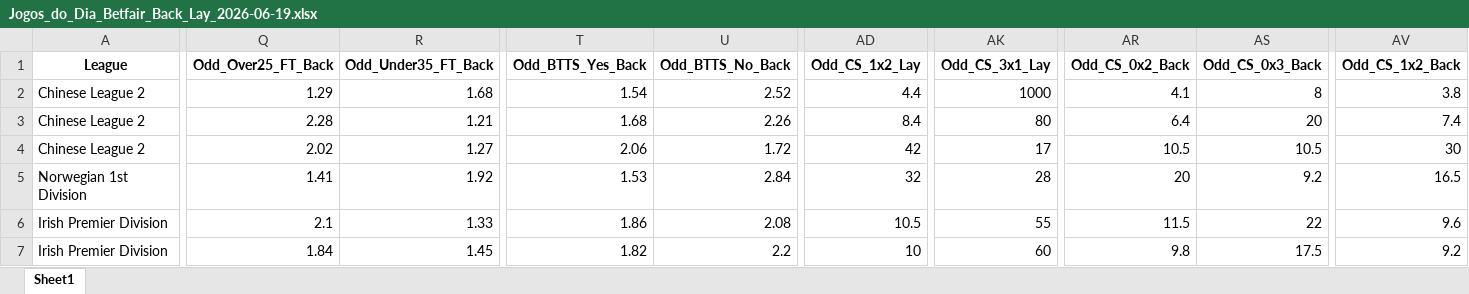
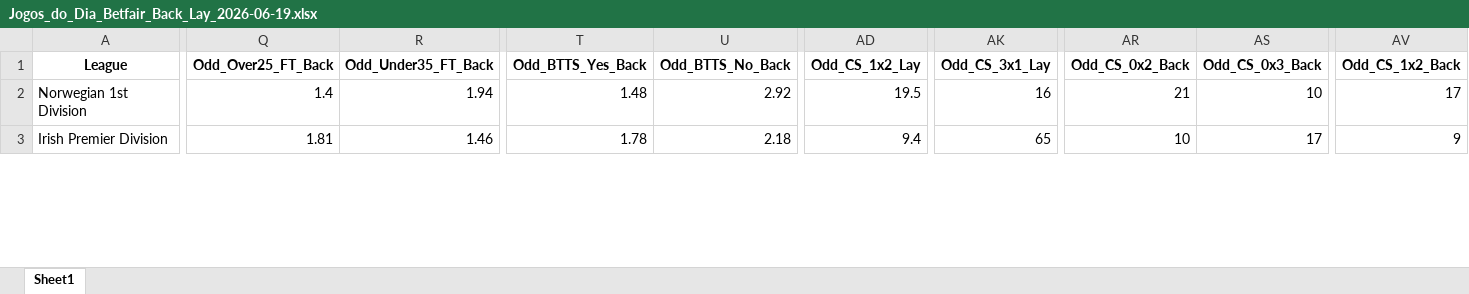
Before and after one commit to mtprado88/jogos_betfair, an Excel workbook: Jogos_do_Dia_Betfair_Back_Lay_2026-06-19.xlsx, sheet Sheet1, drawn as a sheet; only a part is shown, gaps mark what is left out; values as stored, in another font and other column widths than the file's, no borders; removed rows and columns are numbered as before the commit, all else as after; rows hold the shown columns only; the diff covers the shown part only; the diff names each change by its address in the sheet, - before the commit and + after, or states it on an @@ line.

Commit message:
Atualizando o arquivo XLSX

```diff
--- a/Jogos_do_Dia_Betfair_Back_Lay_2026-06-19.xlsx (sheet Sheet1)
+++ b/Jogos_do_Dia_Betfair_Back_Lay_2026-06-19.xlsx (sheet Sheet1)
-row 2: Chinese League 2 | 1.29 | 1.68 | 1.54 | 2.52 | 4.4 | 1000 | 4.1 | 8 | 3.8
-row 3: Chinese League 2 | 2.28 | 1.21 | 1.68 | 2.26 | 8.4 | 80 | 6.4 | 20 | 7.4
-row 4: Chinese League 2 | 2.02 | 1.27 | 2.06 | 1.72 | 42 | 17 | 10.5 | 10.5 | 30
-Q2 (Odd_Over25_FT_Back): 1.41
+Q2 (Odd_Over25_FT_Back): 1.4
-R2 (Odd_Under35_FT_Back): 1.92
+R2 (Odd_Under35_FT_Back): 1.94
-T2 (Odd_BTTS_Yes_Back): 1.53
+T2 (Odd_BTTS_Yes_Back): 1.48
-U2 (Odd_BTTS_No_Back): 2.84
+U2 (Odd_BTTS_No_Back): 2.92
-AD2 (Odd_CS_1x2_Lay): 32
+AD2 (Odd_CS_1x2_Lay): 19.5
-AK2 (Odd_CS_3x1_Lay): 28
+AK2 (Odd_CS_3x1_Lay): 16
-AR2 (Odd_CS_0x2_Back): 20
+AR2 (Odd_CS_0x2_Back): 21
-AS2 (Odd_CS_0x3_Back): 9.2
+AS2 (Odd_CS_0x3_Back): 10
-AV2 (Odd_CS_1x2_Back): 16.5
+AV2 (Odd_CS_1x2_Back): 17
-row 6: Irish Premier Division | 2.1 | 1.33 | 1.86 | 2.08 | 10.5 | 55 | 11.5 | 22 | 9.6
-Q3 (Odd_Over25_FT_Back): 1.84
+Q3 (Odd_Over25_FT_Back): 1.81
-R3 (Odd_Under35_FT_Back): 1.45
+R3 (Odd_Under35_FT_Back): 1.46
-T3 (Odd_BTTS_Yes_Back): 1.82
+T3 (Odd_BTTS_Yes_Back): 1.78
-U3 (Odd_BTTS_No_Back): 2.2
+U3 (Odd_BTTS_No_Back): 2.18
-AD3 (Odd_CS_1x2_Lay): 10
+AD3 (Odd_CS_1x2_Lay): 9.4
-AK3 (Odd_CS_3x1_Lay): 60
+AK3 (Odd_CS_3x1_Lay): 65
-AR3 (Odd_CS_0x2_Back): 9.8
+AR3 (Odd_CS_0x2_Back): 10
-AS3 (Odd_CS_0x3_Back): 17.5
+AS3 (Odd_CS_0x3_Back): 17
-AV3 (Odd_CS_1x2_Back): 9.2
+AV3 (Odd_CS_1x2_Back): 9
```
Also changed, not shown: 4 added rows, 3 removed rows and 509 edited cells elsewhere in this sheet.
